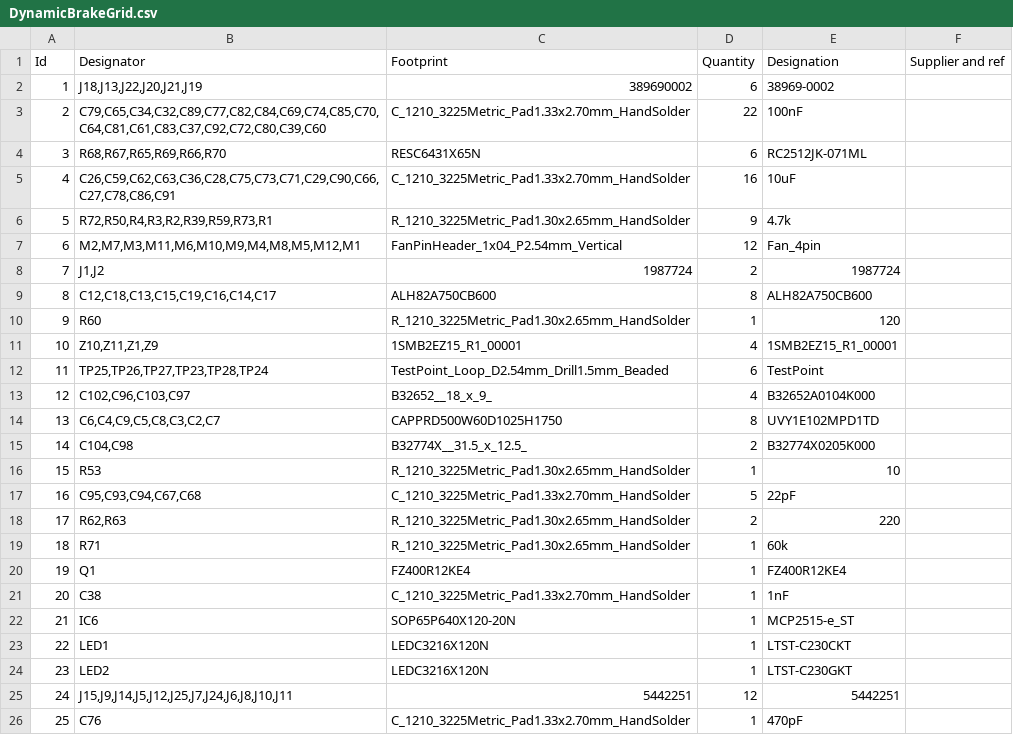
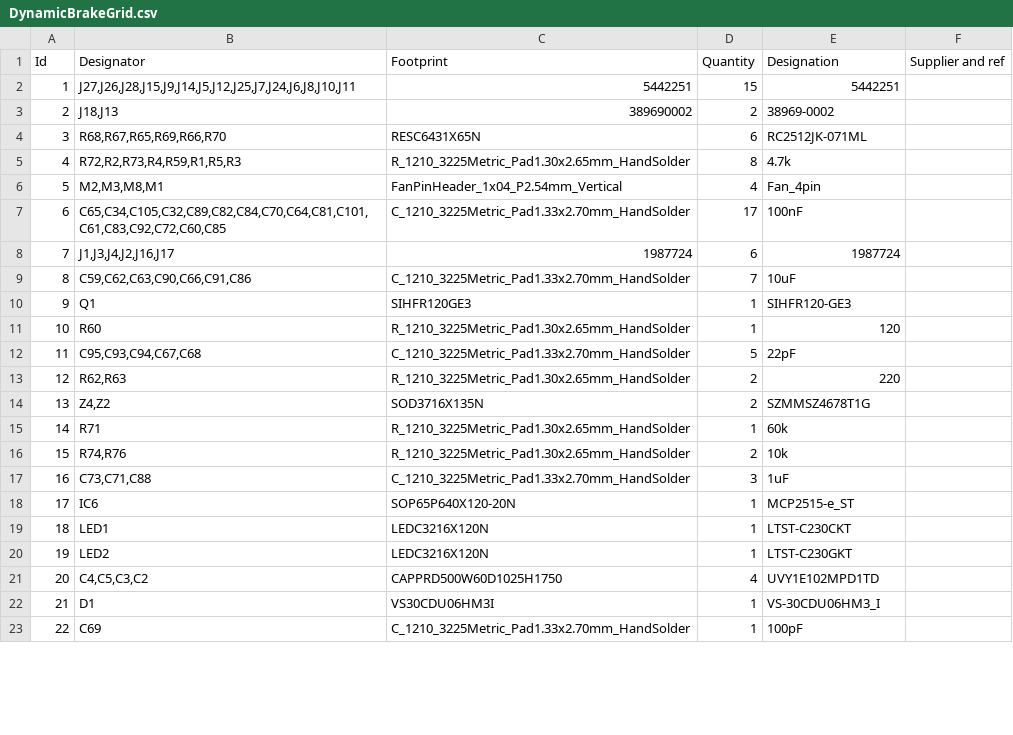
Before and after one commit to datacrystals/BikeV2, a CSV file: ChargerControlBoard/Fab/DynamicBrakeGrid.csv, drawn as a sheet; only a part is shown; removed rows and columns are numbered as before the commit, all else as after; the diff covers the shown part only; the diff names each change by its address in the sheet, - before the commit and + after, or states it on an @@ line.

```diff
--- a/ChargerControlBoard/Fab/DynamicBrakeGrid.csv
+++ b/ChargerControlBoard/Fab/DynamicBrakeGrid.csv
+row 2: 1 | J27,J26,J28,J15,J9,J14,J5,J12,J25,J7,J24,J6,J8,J10,J11 | 5442251 | 15 | 5442251
@@ column A (Id) renumbered between rows 3 and 34 @@
-B3 (Designator): J18,J13,J22,J20,J21,J19
+B3 (Designator): J18,J13
-D3 (Quantity): 6
+D3 (Quantity): 2
-row 3: 2 | C79,C65,C34,C32,C89,C77,C82,C84,C69,C74,C85,C70,C64,C81,C61,C83,C37,C92,C72,C80,C39,C60 | C_1210_3225Metric_Pad1.33x2.70mm_HandSolder | 22 | 100nF
-row 5: 4 | C26,C59,C62,C63,C36,C28,C75,C73,C71,C29,C90,C66,C27,C78,C86,C91 | C_1210_3225Metric_Pad1.33x2.70mm_HandSolder | 16 | 10uF
-B5 (Designator): R72,R50,R4,R3,R2,R39,R59,R73,R1
+B5 (Designator): R72,R2,R73,R4,R59,R1,R5,R3
-D5 (Quantity): 9
+D5 (Quantity): 8
-B6 (Designator): M2,M7,M3,M11,M6,M10,M9,M4,M8,M5,M12,M1
+B6 (Designator): M2,M3,M8,M1
-D6 (Quantity): 12
+D6 (Quantity): 4
+row 7: 6 | C65,C34,C105,C32,C89,C82,C84,C70,C64,C81,C101,C61,C83,C92,C72,C60,C85 | C_1210_3225Metric_Pad1.33x2.70mm_HandSolder | 17 | 100nF
-B8 (Designator): J1,J2
+B8 (Designator): J1,J3,J4,J2,J16,J17
-D8 (Quantity): 2
+D8 (Quantity): 6
-row 9: 8 | C12,C18,C13,C15,C19,C16,C14,C17 | ALH82A750CB600 | 8 | ALH82A750CB600
+row 9: 8 | C59,C62,C63,C90,C66,C91,C86 | C_1210_3225Metric_Pad1.33x2.70mm_HandSolder | 7 | 10uF
+row 10: 9 | Q1 | SIHFR120GE3 | 1 | SIHFR120-GE3
-row 11: 10 | Z10,Z11,Z1,Z9 | 1SMB2EZ15_R1_00001 | 4 | 1SMB2EZ15_R1_00001
-row 12: 11 | TP25,TP26,TP27,TP23,TP28,TP24 | TestPoint_Loop_D2.54mm_Drill1.5mm_Beaded | 6 | TestPoint
-row 13: 12 | C102,C96,C103,C97 | B32652__18_x_9_ | 4 | B32652A0104K000
-row 14: 13 | C6,C4,C9,C5,C8,C3,C2,C7 | CAPPRD500W60D1025H1750 | 8 | UVY1E102MPD1TD
-row 15: 14 | C104,C98 | B32774X__31.5_x_12.5_ | 2 | B32774X0205K000
-row 16: 15 | R53 | R_1210_3225Metric_Pad1.30x2.65mm_HandSolder | 1 | 10
+row 14: 13 | Z4,Z2 | SOD3716X135N | 2 | SZMMSZ4678T1G
-row 20: 19 | Q1 | FZ400R12KE4 | 1 | FZ400R12KE4
-row 21: 20 | C38 | C_1210_3225Metric_Pad1.33x2.70mm_HandSolder | 1 | 1nF
+row 16: 15 | R74,R76 | R_1210_3225Metric_Pad1.30x2.65mm_HandSolder | 2 | 10k
+row 17: 16 | C73,C71,C88 | C_1210_3225Metric_Pad1.33x2.70mm_HandSolder | 3 | 1uF
-row 25: 24 | J15,J9,J14,J5,J12,J25,J7,J24,J6,J8,J10,J11 | 5442251 | 12 | 5442251
+row 21: 20 | C4,C5,C3,C2 | CAPPRD500W60D1025H1750 | 4 | UVY1E102MPD1TD
+row 22: 21 | D1 | VS30CDU06HM3I | 1 | VS-30CDU06HM3_I
-B23 (Designator): C76
+B23 (Designator): C69
-E23 (Designation): 470pF
+E23 (Designation): 100pF
```
Also changed, not shown: 2 added rows, 6 removed rows and 4 edited cells elsewhere in this file, 23 other files.
